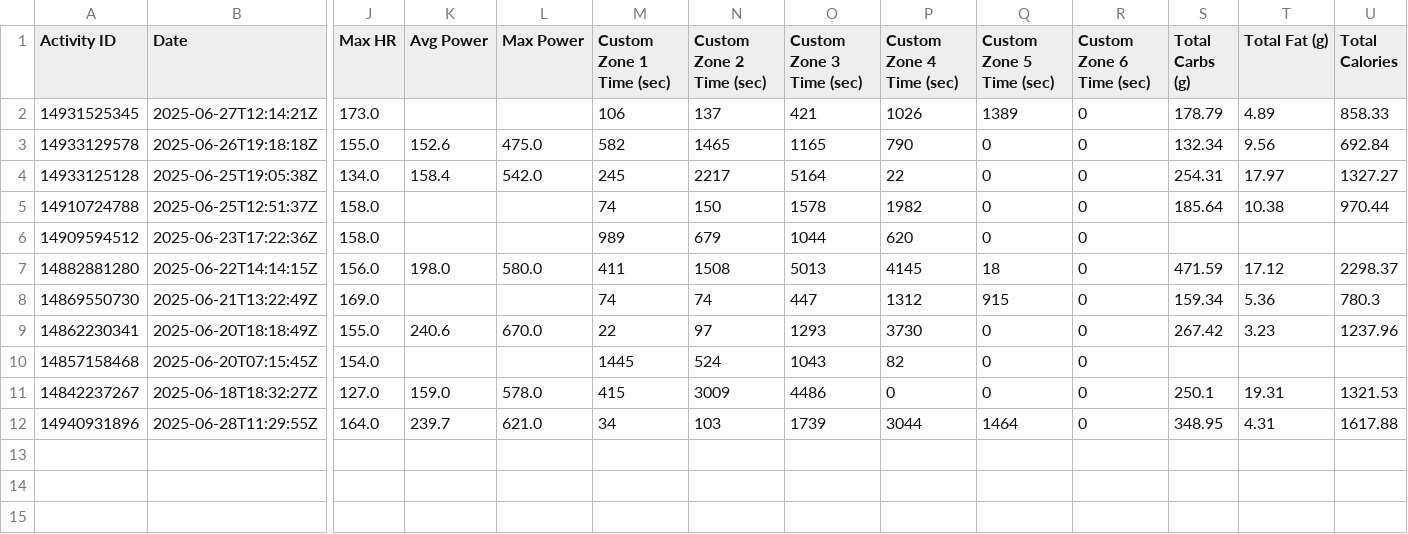
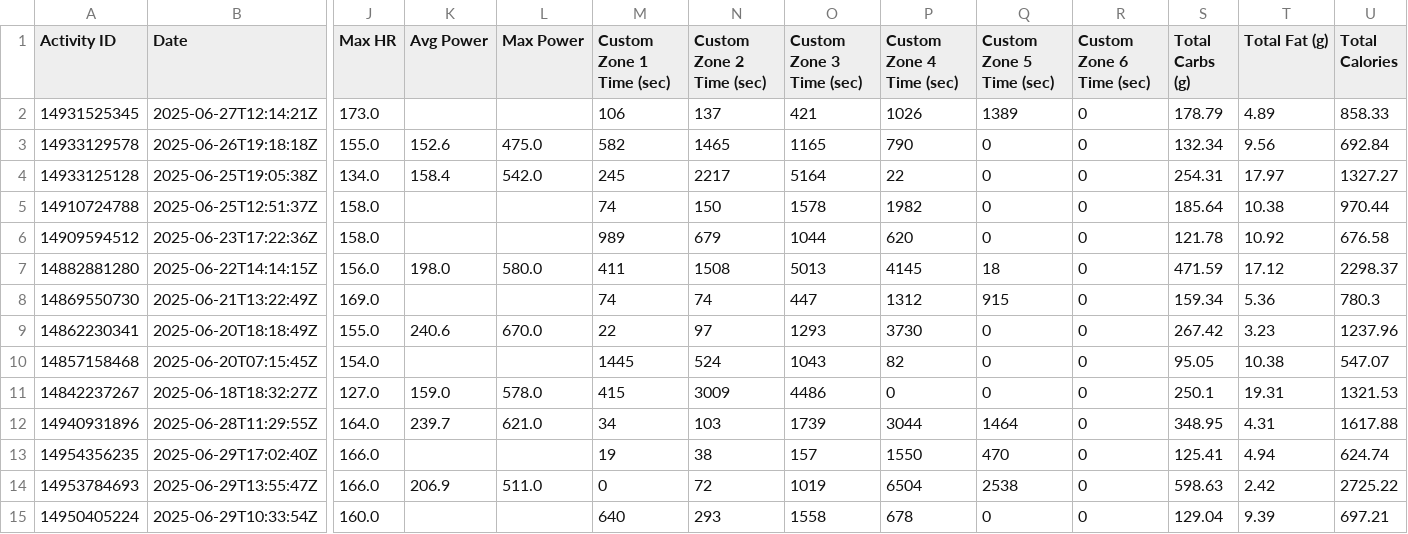
Before and after one commit to VerschuureJelle/strava, a CSV file: strava_activities_enriched.csv, drawn as a sheet; only a part is shown, gaps mark what is left out; rows hold the shown columns only; the diff names each change by its address in the sheet, - before the commit and + after, or states it on an @@ line.

```diff
--- a/strava_activities_enriched.csv
+++ b/strava_activities_enriched.csv
-S6 (Total Carbs (g)): (empty)
+S6 (Total Carbs (g)): 121.78
-T6 (Total Fat (g)): (empty)
+T6 (Total Fat (g)): 10.92
-U6 (Total Calories): (empty)
+U6 (Total Calories): 676.58
-S10 (Total Carbs (g)): (empty)
+S10 (Total Carbs (g)): 95.05
-T10 (Total Fat (g)): (empty)
+T10 (Total Fat (g)): 10.38
-U10 (Total Calories): (empty)
+U10 (Total Calories): 547.07
+row 13: 14954356235 | 2025-06-29T17:02:40Z | 166.0 |  |  | 19 | 38 | 157 | 1550 | 470 | 0 | 125.41 | 4.94 | 624.74
+row 14: 14953784693 | 2025-06-29T13:55:47Z | 166.0 | 206.9 | 511.0 | 0 | 72 | 1019 | 6504 | 2538 | 0 | 598.63 | 2.42 | 2725.22
+row 15: 14950405224 | 2025-06-29T10:33:54Z | 160.0 |  |  | 640 | 293 | 1558 | 678 | 0 | 0 | 129.04 | 9.39 | 697.21
```
Also changed, not shown: 3 other files.
